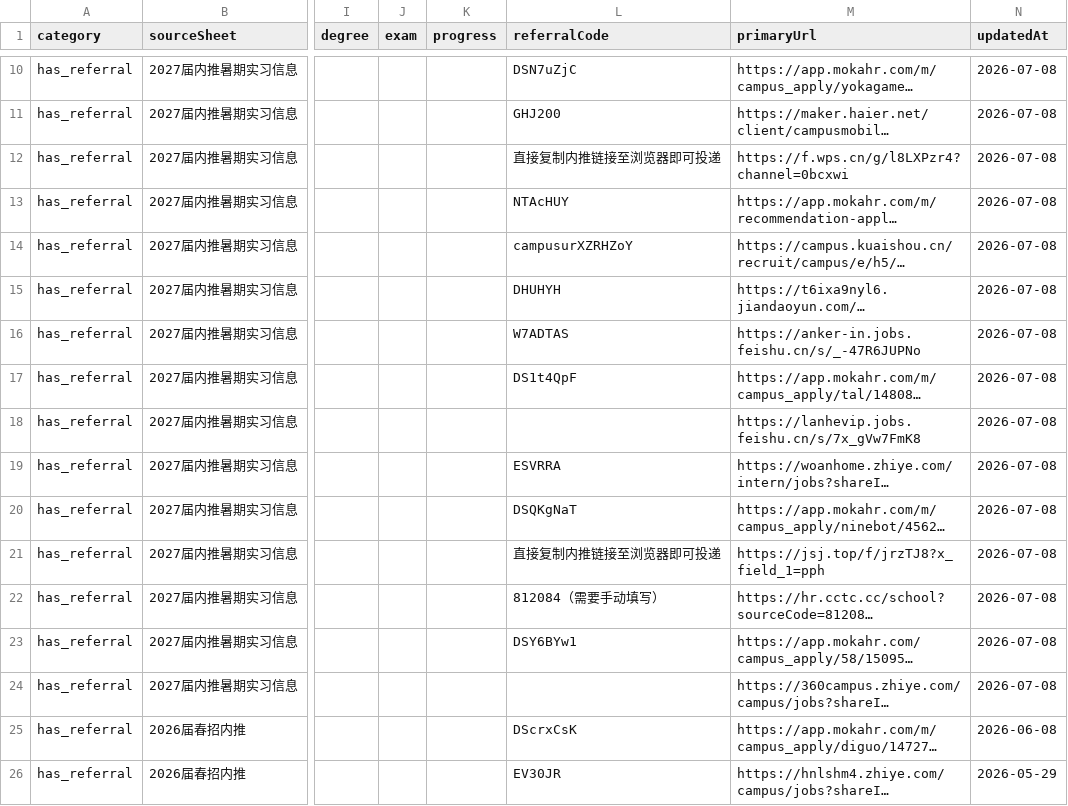
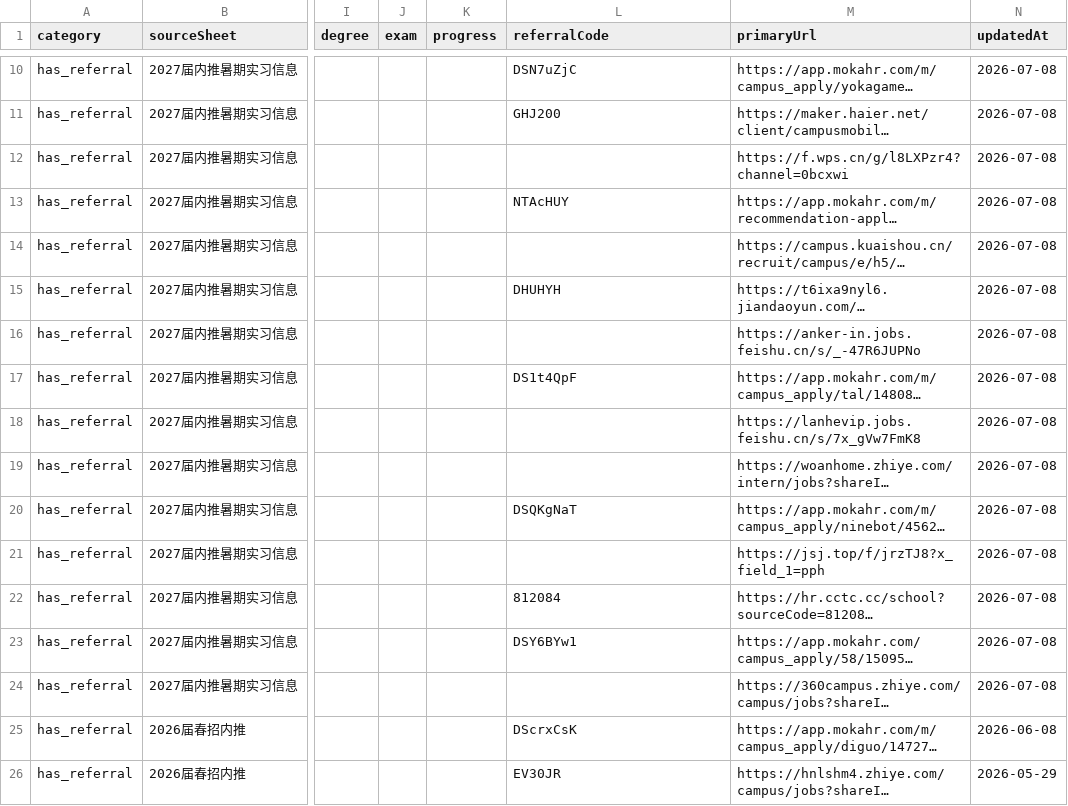
Before and after one commit to ChangMingChao/job-card-collection, a CSV file: jobs.csv, drawn as a sheet; only a part is shown, gaps mark what is left out; long unchanged cells end in …; the diff covers the shown part only; the diff names each change by its address in the sheet, - before the commit and + after, or states it on an @@ line.

```diff
--- a/jobs.csv
+++ b/jobs.csv
-L12 (referralCode): 直接复制内推链接至浏览器即可投递
+L12 (referralCode): (empty)
-L14 (referralCode): campusurXZRHZoY
+L14 (referralCode): (empty)
-L16 (referralCode): W7ADTAS
+L16 (referralCode): (empty)
-L19 (referralCode): ESVRRA
+L19 (referralCode): (empty)
-L21 (referralCode): 直接复制内推链接至浏览器即可投递
+L21 (referralCode): (empty)
-L22 (referralCode): 812084（需要手动填写）
+L22 (referralCode): 812084
```
Also changed, not shown: 64 edited cells elsewhere in this file, 1 other file.
